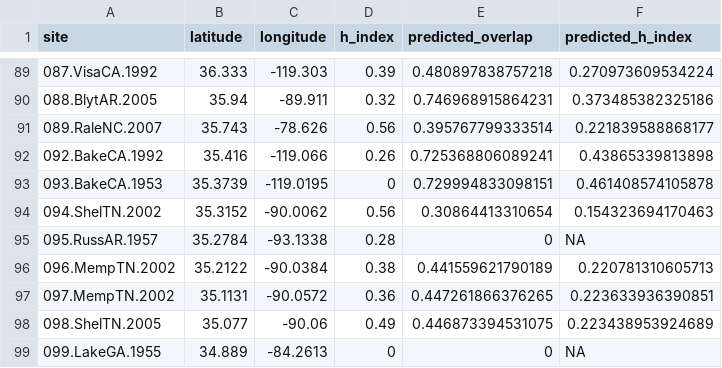
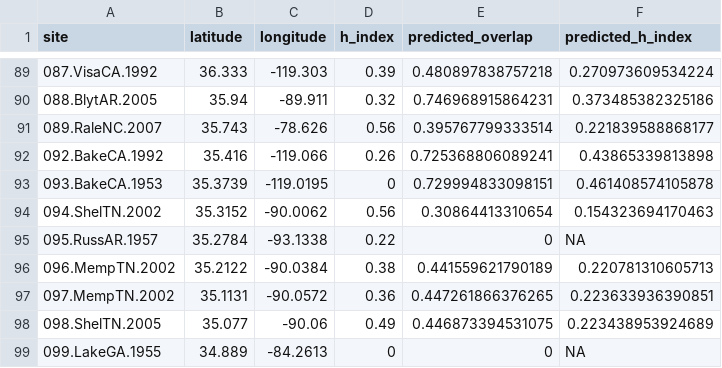
Before and after one commit to saarman/ace2, a CSV file: data/summary_hindex_prediction.csv, drawn as a sheet; only a part is shown, gaps mark what is left out; the diff covers the shown part only.

```diff
--- a/data/summary_hindex_prediction.csv
+++ b/data/summary_hindex_prediction.csv
@@ -94,3 +94,3 @@
 "094.ShelTN.2002",35.3152,-90.0062,0.56,0.30864413310654,0.154323694170463
-"095.RussAR.1957",35.2784,-93.1338,0.28,0,NA
+"095.RussAR.1957",35.2784,-93.1338,0.22,0,NA
 "096.MempTN.2002",35.2122,-90.0384,0.38,0.441559621790189,0.220781310605713
```
Also changed, not shown: 32 edited cells elsewhere in this file, 4 other files.
